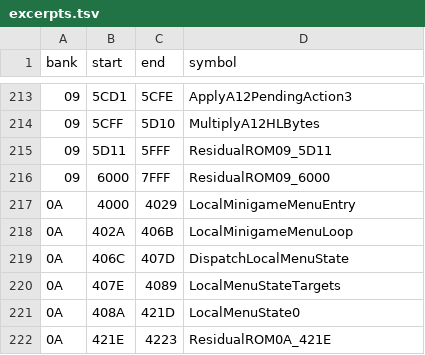
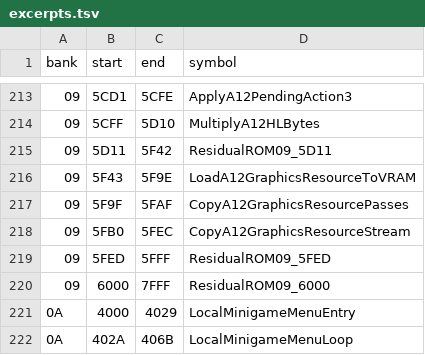
Before and after one commit to zenaror/net-de-get, a TSV file: config/excerpts.tsv, drawn as a sheet; only a part is shown, gaps mark what is left out; the shorter side is filled out with more unchanged rows.

Commit message:
Disassemble A12 VRAM resource copier

```diff
--- a/config/excerpts.tsv
+++ b/config/excerpts.tsv
@@ -214,3 +214,7 @@ bank	start	end	symbol
 09	5CFF	5D10	MultiplyA12HLBytes
-09	5D11	5FFF	ResidualROM09_5D11
+09	5D11	5F42	ResidualROM09_5D11
+09	5F43	5F9E	LoadA12GraphicsResourceToVRAM
+09	5F9F	5FAF	CopyA12GraphicsResourcePasses
+09	5FB0	5FEC	CopyA12GraphicsResourceStream
+09	5FED	5FFF	ResidualROM09_5FED
 09	6000	7FFF	ResidualROM09_6000
```
Also changed, not shown: 5 other files.
